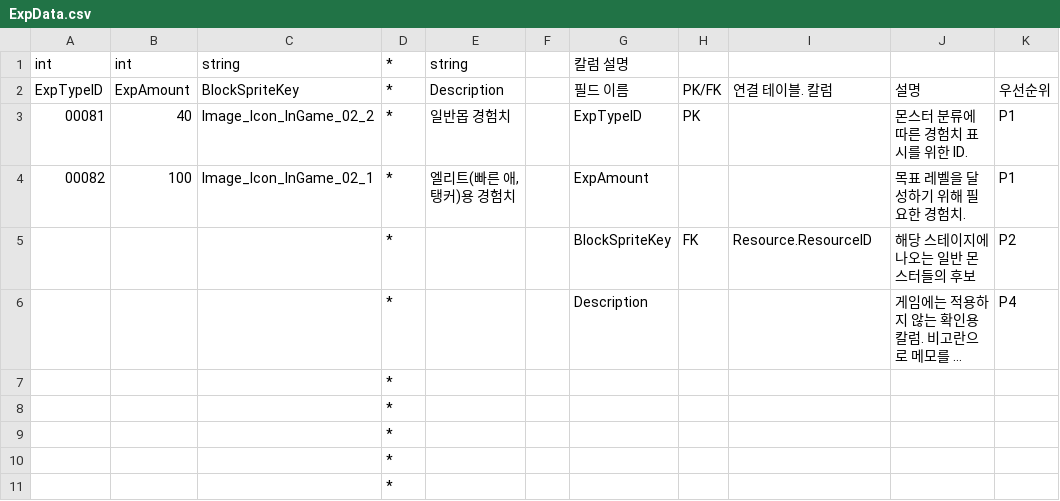
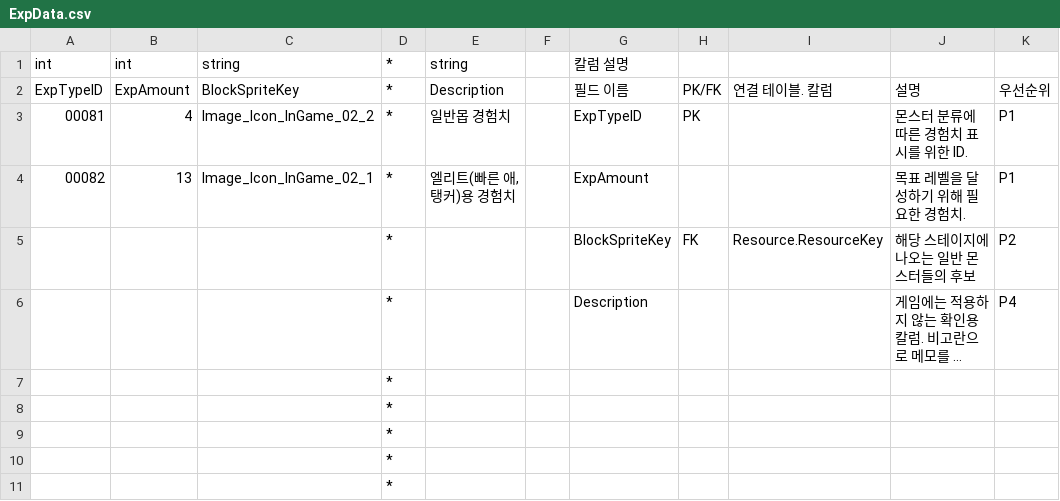
Before and after one commit to Kyungil-smart/finalproject-dev-LS-archive, a CSV file: BulletSort/Assets/Resources/CSVTables/ExpData.csv, drawn as a sheet; long unchanged cells end in …; the diff names each change by its address in the sheet, - before the commit and + after, or states it on an @@ line.

```diff
--- a/BulletSort/Assets/Resources/CSVTables/ExpData.csv
+++ b/BulletSort/Assets/Resources/CSVTables/ExpData.csv
-B3: 40
+B3: 4
-B4: 100
+B4: 13
-I5: Resource.ResourceID
+I5: Resource.ResourceKey
```
Also changed, not shown: BulletSort/Assets/Resources/CSVTables/LevelData.csv, 21 other files.
